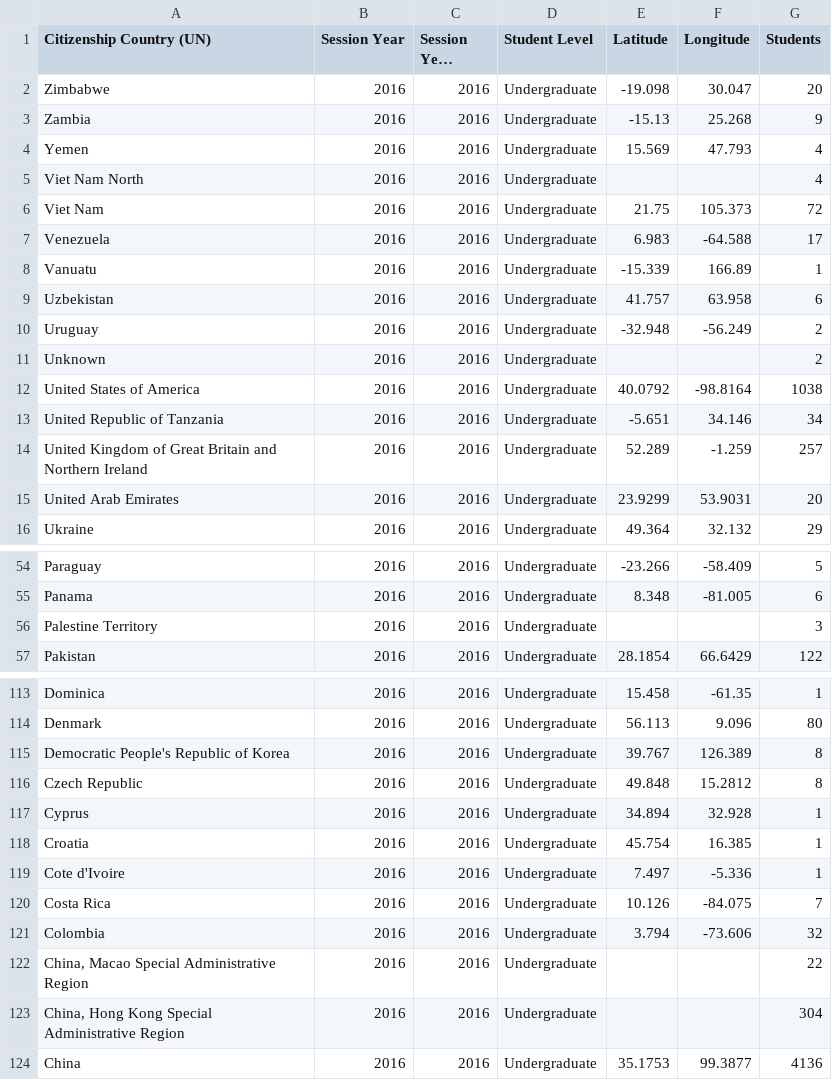
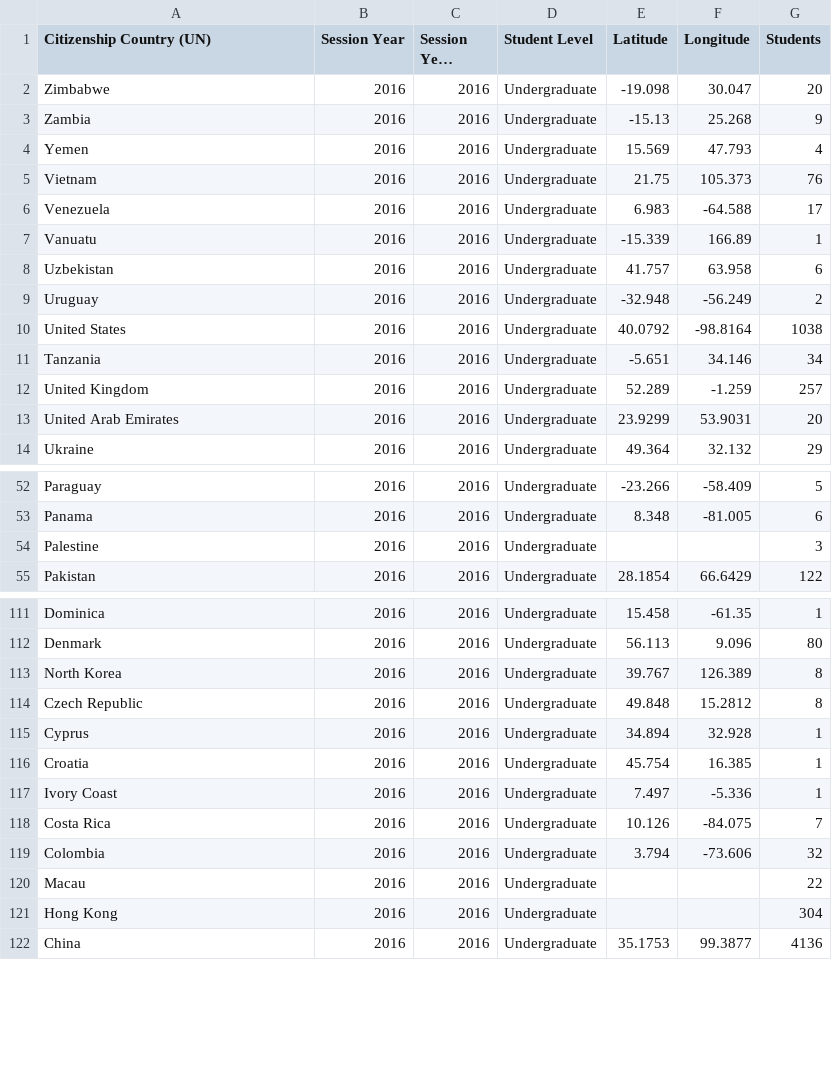
Before and after one commit to ubyssey/international-enrolment, a CSV file: data/country_of_citizenship.csv, drawn as a sheet; only a part is shown, gaps mark what is left out; long unchanged cells end in …; the diff covers the shown part only.

```diff
--- a/data/country_of_citizenship.csv
+++ b/data/country_of_citizenship.csv
@@ -4,4 +4,3 @@ Zambia,2016,2016,Undergraduate,-15.13,25.268,9
 Yemen,2016,2016,Undergraduate,15.569,47.793,4
-Viet Nam North,2016,2016,Undergraduate,,,4
-Viet Nam,2016,2016,Undergraduate,21.75,105.373,72
+Vietnam,2016,2016,Undergraduate,21.75,105.373,76
 Venezuela,2016,2016,Undergraduate,6.983,-64.588,17
@@ -10,6 +9,5 @@ Uzbekistan,2016,2016,Undergraduate,41.757,63.958,6
 Uruguay,2016,2016,Undergraduate,-32.948,-56.249,2
-Unknown,2016,2016,Undergraduate,,,2
-United States of America,2016,2016,Undergraduate,40.0792,-98.8164,1038
-United Republic of Tanzania,2016,2016,Undergraduate,-5.651,34.146,34
-United Kingdom of Great Britain and Northern Ireland,2016,2016,Undergraduate,52.289,-1.259,257
+United States,2016,2016,Undergraduate,40.0792,-98.8164,1038
+Tanzania,2016,2016,Undergraduate,-5.651,34.146,34
+United Kingdom,2016,2016,Undergraduate,52.289,-1.259,257
 United Arab Emirates,2016,2016,Undergraduate,23.9299,53.9031,20
@@ -55,3 +53,3 @@ Paraguay,2016,2016,Undergraduate,-23.266,-58.409,5
 Panama,2016,2016,Undergraduate,8.348,-81.005,6
-Palestine Territory,2016,2016,Undergraduate,,,3
+Palestine,2016,2016,Undergraduate,,,3
 Pakistan,2016,2016,Undergraduate,28.1854,66.6429,122
@@ -114,3 +112,3 @@ Dominica,2016,2016,Undergraduate,15.458,-61.35,1
 Denmark,2016,2016,Undergraduate,56.113,9.096,80
-Democratic People's Republic of Korea,2016,2016,Undergraduate,39.767,126.389,8
+North Korea,2016,2016,Undergraduate,39.767,126.389,8
 Czech Republic,2016,2016,Undergraduate,49.848,15.2812,8
@@ -118,7 +116,7 @@ Cyprus,2016,2016,Undergraduate,34.894,32.928,1
 Croatia,2016,2016,Undergraduate,45.754,16.385,1
-Cote d'Ivoire,2016,2016,Undergraduate,7.497,-5.336,1
+Ivory Coast,2016,2016,Undergraduate,7.497,-5.336,1
 Costa Rica,2016,2016,Undergraduate,10.126,-84.075,7
 Colombia,2016,2016,Undergraduate,3.794,-73.606,32
-"China, Macao Special Administrative Region",2016,2016,Undergraduate,,,22
-"China, Hong Kong Special Administrative Region",2016,2016,Undergraduate,,,304
+Macau,2016,2016,Undergraduate,,,22
+Hong Kong,2016,2016,Undergraduate,,,304
 China,2016,2016,Undergraduate,35.1753,99.3877,4136
```
Also changed, not shown: 10 edited cells elsewhere in this file, 2 other files.
